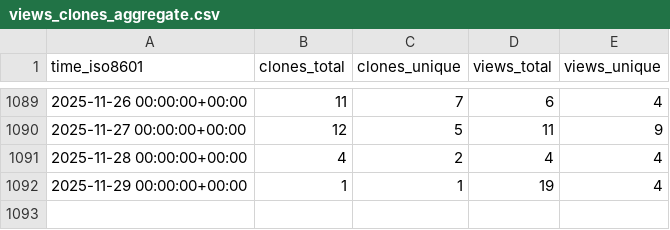
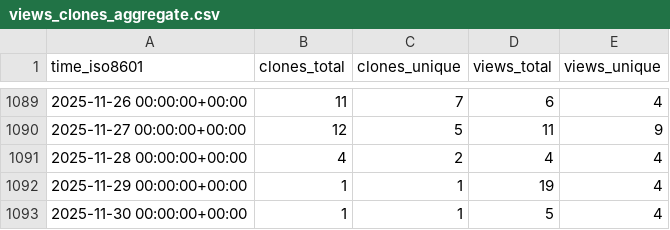
Before and after one commit to inseq-team/inseq-stats, a CSV file: inseq-team/inseq/ghrs-data/views_clones_aggregate.csv, drawn as a sheet; only a part is shown, gaps mark what is left out.

```diff
--- a/inseq-team/inseq/ghrs-data/views_clones_aggregate.csv
+++ b/inseq-team/inseq/ghrs-data/views_clones_aggregate.csv
@@ -1092 +1092,2 @@ time_iso8601,clones_total,clones_unique,views_total,views_unique
 2025-11-29 00:00:00+00:00,1,1,19,4
+2025-11-30 00:00:00+00:00,1,1,5,4
```
Also changed, not shown: 1 other file.
